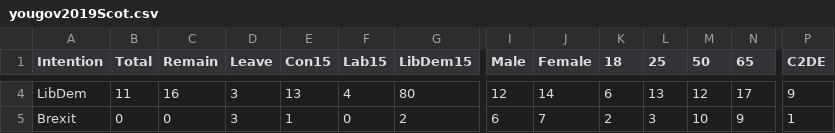
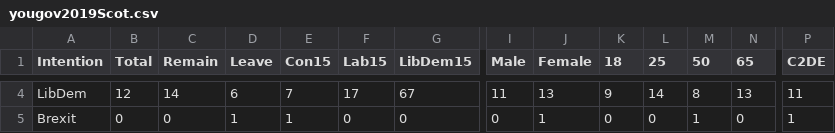
Before and after one commit to thisIsMichael/ElectionPredictor, a CSV file: ElectionPredictor/Data/yougov2019Scot.csv, drawn as a sheet; only a part is shown, gaps mark what is left out; the diff covers the shown part only; the diff names each change by its address in the sheet, - before the commit and + after, or states it on an @@ line.

```diff
--- a/ElectionPredictor/Data/yougov2019Scot.csv
+++ b/ElectionPredictor/Data/yougov2019Scot.csv
-B4 (Total): 11
+B4 (Total): 12
-C4 (Remain): 16
+C4 (Remain): 14
-D4 (Leave): 3
+D4 (Leave): 6
-E4 (Con15): 13
+E4 (Con15): 7
-F4 (Lab15): 4
+F4 (Lab15): 17
-G4 (LibDem15): 80
+G4 (LibDem15): 67
-I4 (Male): 12
+I4 (Male): 11
-J4 (Female): 14
+J4 (Female): 13
-K4 (18): 6
+K4 (18): 9
-L4 (25): 13
+L4 (25): 14
-M4 (50): 12
+M4 (50): 8
-N4 (65): 17
+N4 (65): 13
-P4 (C2DE): 9
+P4 (C2DE): 11
-D5 (Leave): 3
+D5 (Leave): 1
-G5 (LibDem15): 2
+G5 (LibDem15): 0
-I5 (Male): 6
+I5 (Male): 0
-J5 (Female): 7
+J5 (Female): 1
-K5 (18): 2
+K5 (18): 0
-L5 (25): 3
+L5 (25): 0
-M5 (50): 10
+M5 (50): 1
-N5 (65): 9
+N5 (65): 0
```
Also changed, not shown: 62 edited cells elsewhere in this file, ElectionPredictor/Data/yougov2019 - 261119.csv, 5 other files.
